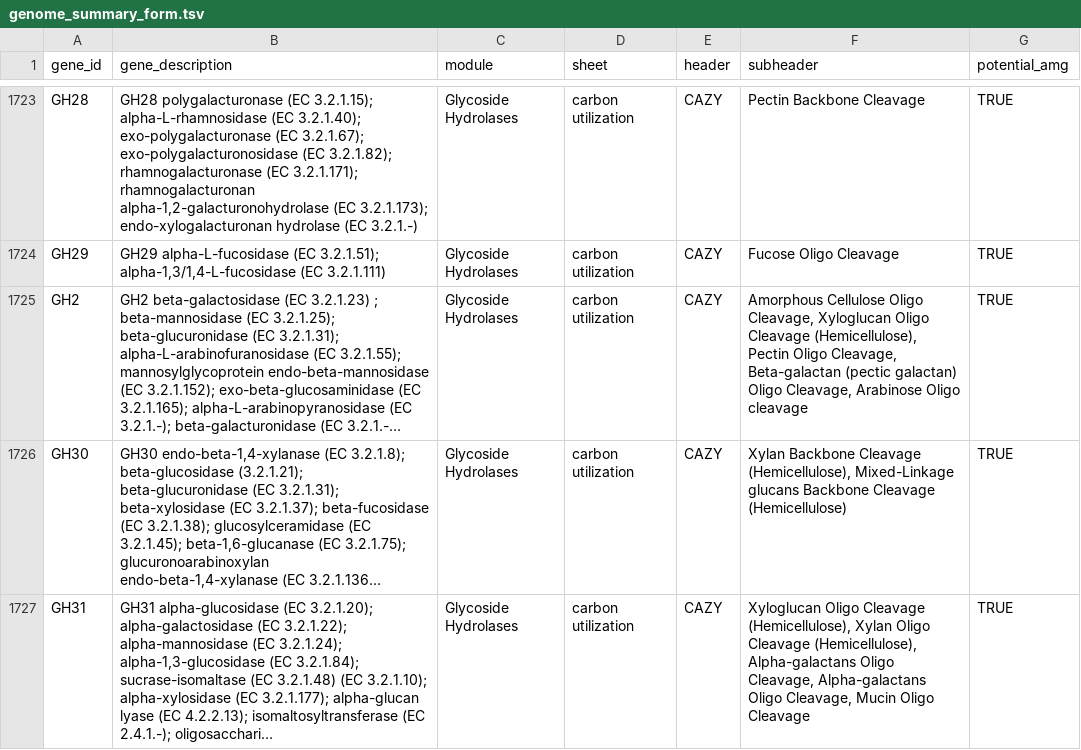
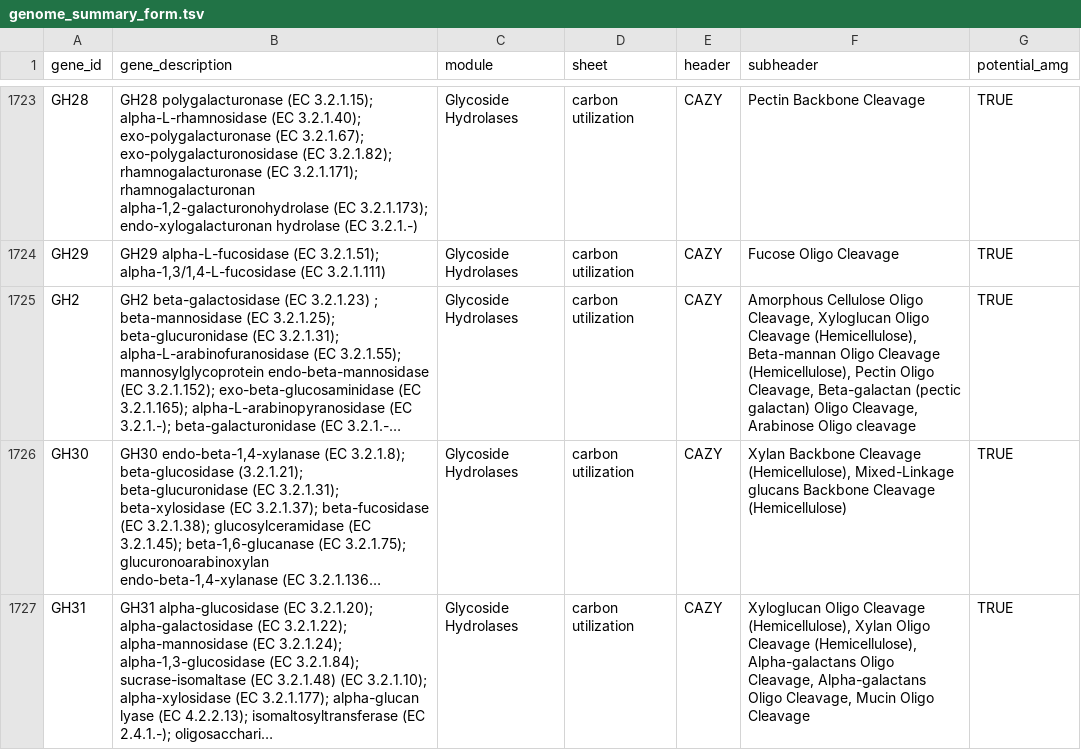
Before and after one commit to WrightonLabCSU/DRAM, a TSV file: data/genome_summary_form.tsv, drawn as a sheet; only a part is shown, gaps mark what is left out; long unchanged cells end in …; the diff names each change by its address in the sheet, - before the commit and + after, or states it on an @@ line.

Commit message:
Add GH2 as Beta-Mannan oligo degradation

```diff
--- a/data/genome_summary_form.tsv
+++ b/data/genome_summary_form.tsv
-F1725 (subheader): …Cleavage (Hemicellulose), Pectin Oligo…
+F1725 (subheader): …Cleavage (Hemicellulose), Beta-mannan Oligo Cleavage (Hemicellulose), Pectin Oligo…
```
Also changed, not shown: data/function_heatmap_form.tsv.
